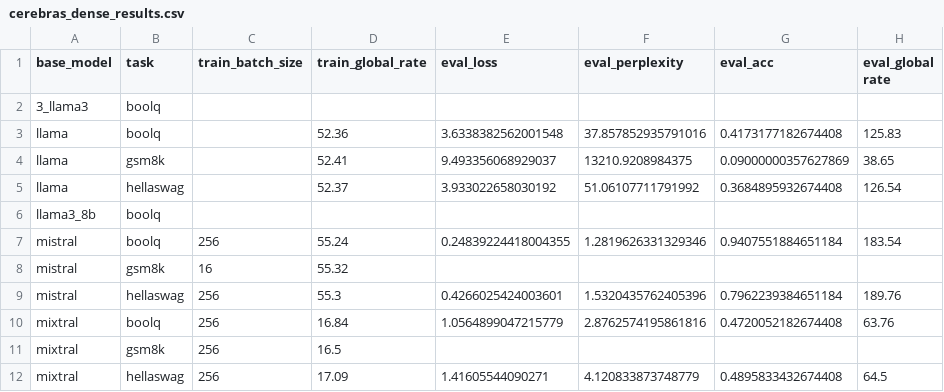
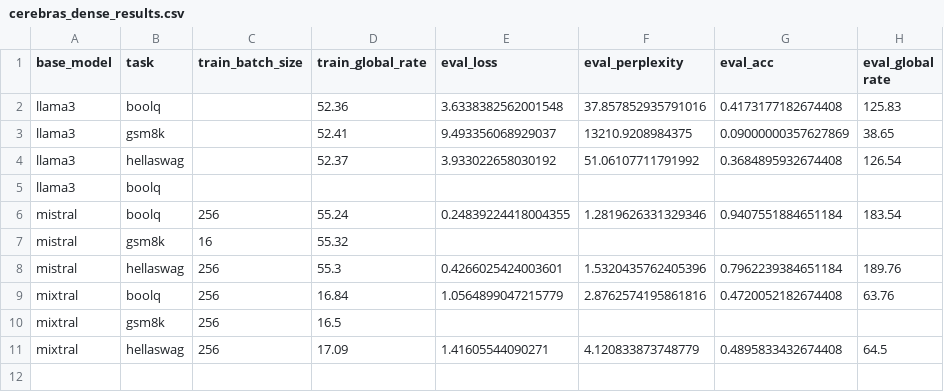
Before and after one commit to Okwy-UE/project3-sparse-ft, a CSV file: tables/cerebras_dense_results.csv, drawn as a sheet.

```diff
--- a/tables/cerebras_dense_results.csv
+++ b/tables/cerebras_dense_results.csv
@@ -1,7 +1,6 @@
 base_model,task,train_batch_size,train_global_rate,eval_loss,eval_perplexity,eval_acc,eval_global rate
-3_llama3,boolq,,,,,,
-llama,boolq,,52.36,3.6338382562001548,37.857852935791016,0.4173177182674408,125.83
-llama,gsm8k,,52.41,9.493356068929037,13210.9208984375,0.09000000357627869,38.65
-llama,hellaswag,,52.37,3.933022658030192,51.06107711791992,0.3684895932674408,126.54
-llama3_8b,boolq,,,,,,
+llama3,boolq,,52.36,3.6338382562001548,37.857852935791016,0.4173177182674408,125.83
+llama3,gsm8k,,52.41,9.493356068929037,13210.9208984375,0.09000000357627869,38.65
+llama3,hellaswag,,52.37,3.933022658030192,51.06107711791992,0.3684895932674408,126.54
+llama3,boolq,,,,,,
 mistral,boolq,256,55.24,0.24839224418004355,1.2819626331329346,0.9407551884651184,183.54
```
Also changed, not shown: tables/run_gpu_dense_acc.csv, tables/run_gpu_dense_tp_scale.csv, 3 other files.
